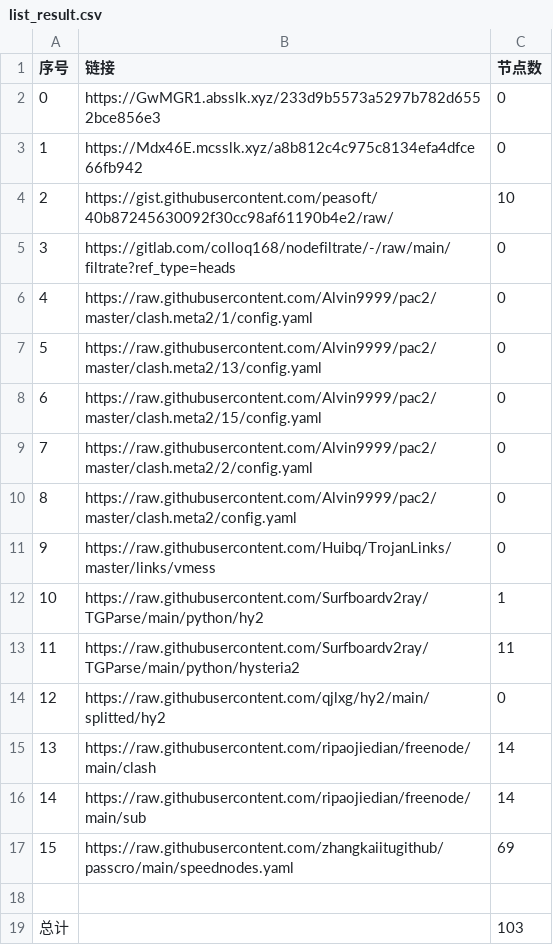
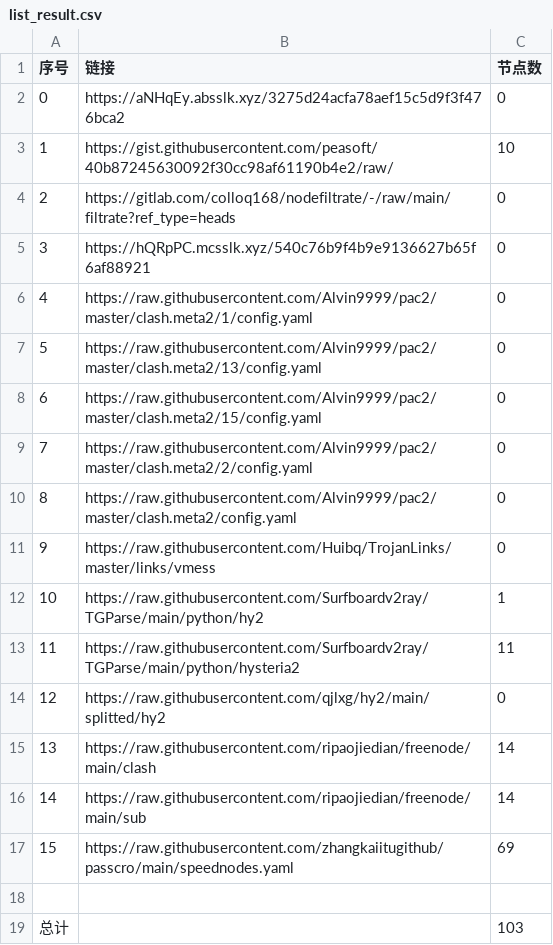
Before and after one commit to ohay5128/NoMoreWalls, a CSV file: list_result.csv, drawn as a sheet; removed rows and columns are numbered as before the commit, all else as after; the diff names each change by its address in the sheet, - before the commit and + after, or states it on an @@ line.

```diff
--- a/list_result.csv
+++ b/list_result.csv
-row 2: 0 | https://GwMGR1.absslk.xyz/233d9b5573a5297b782d6552bce856e3 | 0
@@ column A (序号) renumbered between rows 2 and 4 @@
-B2 (链接): https://Mdx46E.mcsslk.xyz/a8b812c4c975c8134efa4dfce66fb942
+B2 (链接): https://aNHqEy.absslk.xyz/3275d24acfa78aef15c5d9f3f476bca2
+row 5: 3 | https://hQRpPC.mcsslk.xyz/540c76b9f4b9e9136627b65f6af88921 | 0
```
Also changed, not shown: 3 other files.
